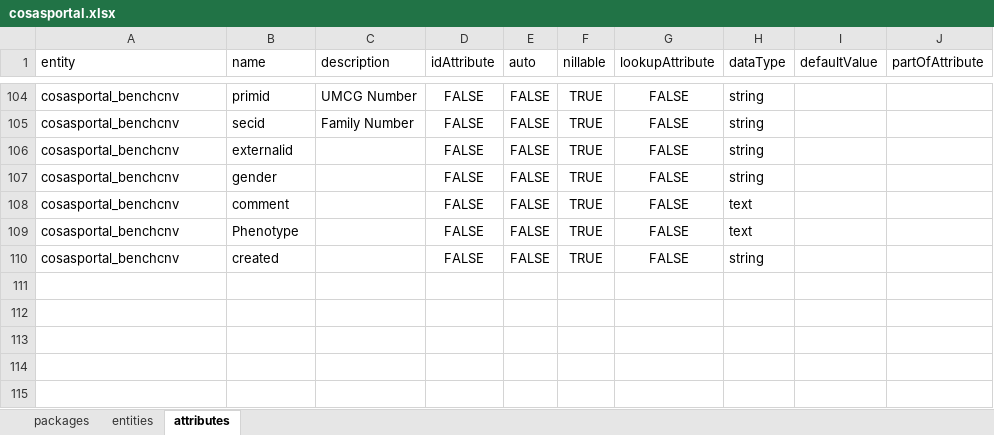
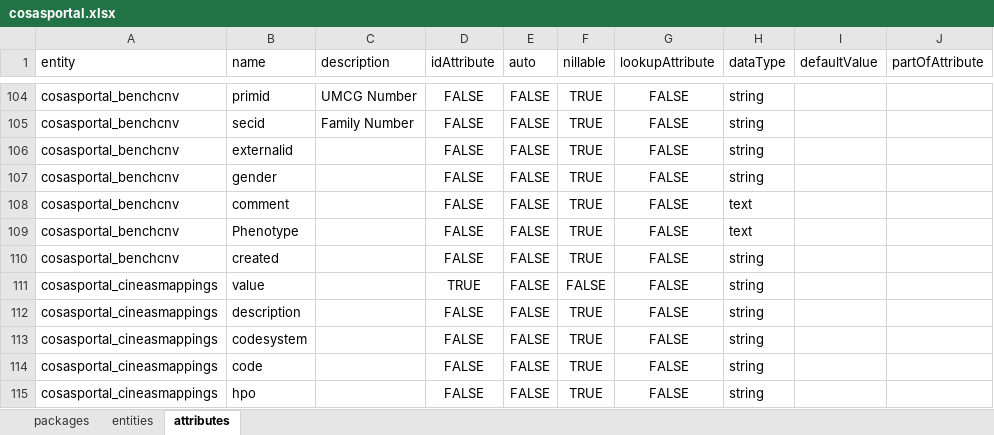
Before and after one commit to molgenis/projects-rd-cosas, an Excel workbook: dist/cosasportal.xlsx, sheet attributes, drawn as a sheet; only a part is shown, gaps mark what is left out; values as stored, in another font and other column widths than the file's, no borders; the diff names each change by its address in the sheet, - before the commit and + after, or states it on an @@ line.

Commit message:
added staging table for cineas-hpo mappings

```diff
--- a/dist/cosasportal.xlsx (sheet attributes)
+++ b/dist/cosasportal.xlsx (sheet attributes)
+row 111: cosasportal_cineasmappings | value |  | TRUE | FALSE | FALSE | FALSE | string
+row 112: cosasportal_cineasmappings | description |  | FALSE | FALSE | TRUE | FALSE | string
+row 113: cosasportal_cineasmappings | codesystem |  | FALSE | FALSE | TRUE | FALSE | string
+row 114: cosasportal_cineasmappings | code |  | FALSE | FALSE | TRUE | FALSE | string
+row 115: cosasportal_cineasmappings | hpo |  | FALSE | FALSE | TRUE | FALSE | string
```
Also changed, not shown: sheet entities, sheet packages, 3 other files.
